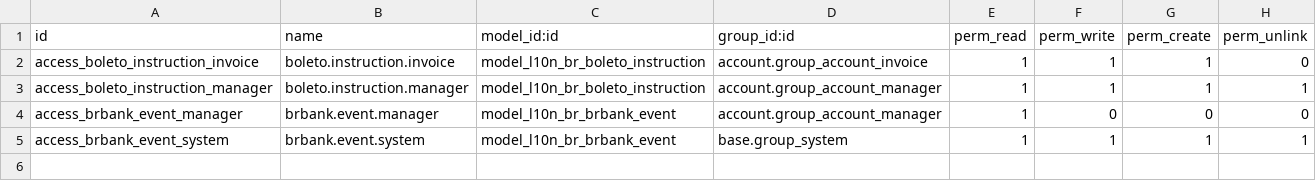
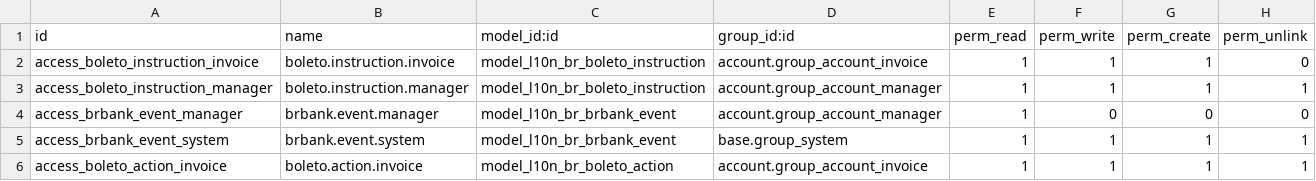
Before and after one commit to kmee/l10n-brazil, a CSV file: l10n_br_payment_brbank/security/ir.model.access.csv, drawn as a sheet; the diff names each change by its address in the sheet, - before the commit and + after, or states it on an @@ line.

```diff
--- a/l10n_br_payment_brbank/security/ir.model.access.csv
+++ b/l10n_br_payment_brbank/security/ir.model.access.csv
+row 6: access_boleto_action_invoice | boleto.action.invoice | model_l10n_br_boleto_action | account.group_account_invoice | 1 | 1 | 1 | 1
```
Also changed, not shown: 21 other files.
